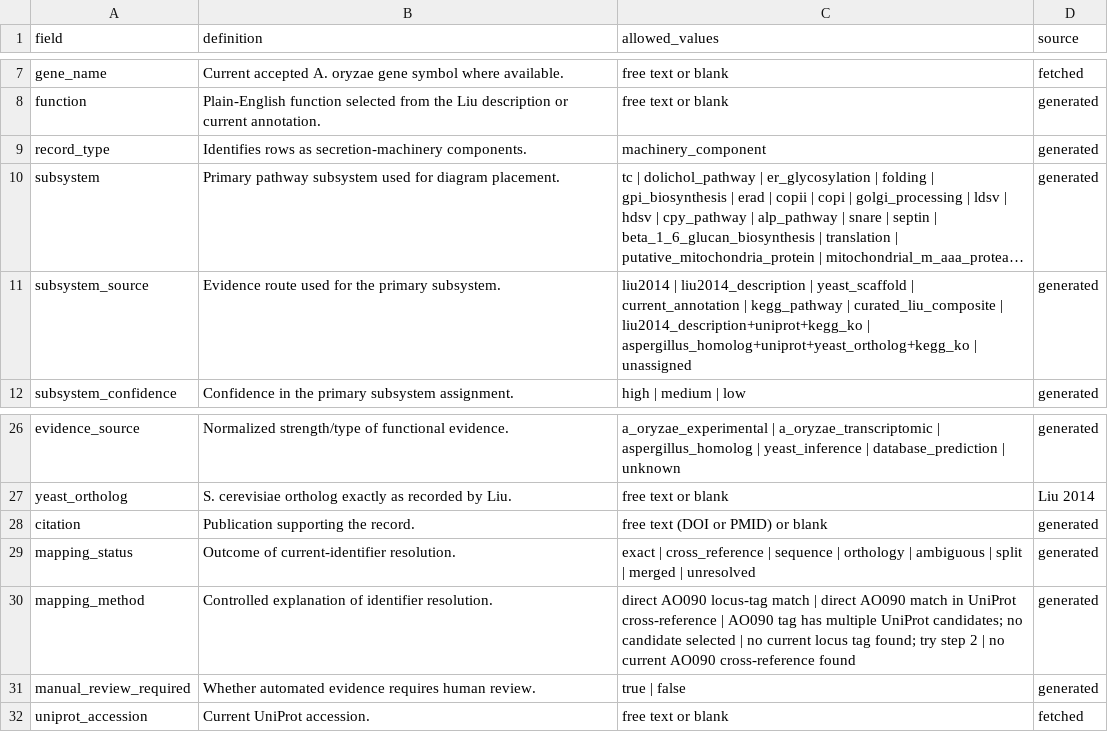
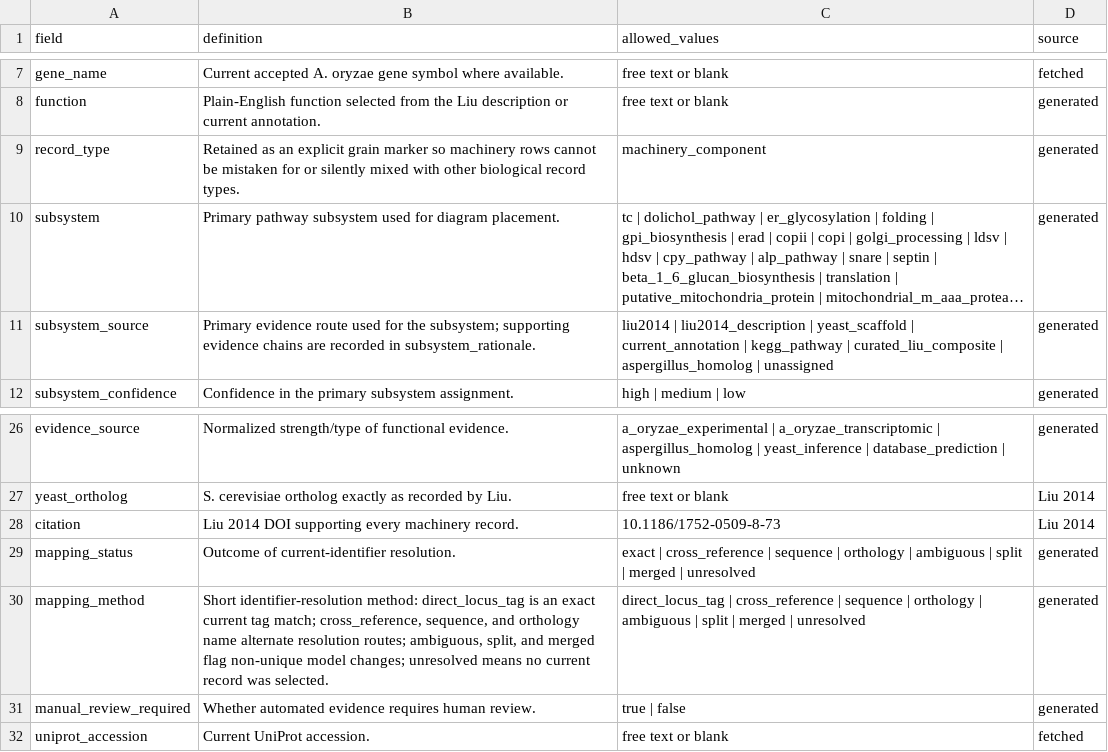
Before and after one commit to thedstrat/aoryzae-secretory-atlas, a CSV file: data/processed/column_descriptions.csv, drawn as a sheet; only a part is shown, gaps mark what is left out; long unchanged cells end in …; the diff names each change by its address in the sheet, - before the commit and + after, or states it on an @@ line.

```diff
--- a/data/processed/column_descriptions.csv
+++ b/data/processed/column_descriptions.csv
-B9 (definition): Identifies rows as secretion-machinery components.
+B9 (definition): Retained as an explicit grain marker so machinery rows cannot be mistaken for or silently mixed with other biological record types.
-B11 (definition): Evidence route used for the primary subsystem.
+B11 (definition): Primary evidence route used for the subsystem; supporting evidence chains are recorded in subsystem_rationale.
-C11 (allowed_values): …curated_liu_composite | liu2014_description+uniprot+kegg_ko | aspergillus_homolog+uniprot+yeast_ortholog+kegg_ko | unassigned
+C11 (allowed_values): …curated_liu_composite | aspergillus_homolog | unassigned
-B28 (definition): Publication supporting the record.
+B28 (definition): Liu 2014 DOI supporting every machinery record.
-C28 (allowed_values): free text (DOI or PMID) or blank
+C28 (allowed_values): 10.1186/1752-0509-8-73
-D28 (source): generated
+D28 (source): Liu 2014
-B30 (definition): Controlled explanation of identifier resolution.
+B30 (definition): Short identifier-resolution method: direct_locus_tag is an exact current tag match; cross_reference, sequence, and orthology name alternate resolution routes; ambiguous, split, and merged flag non-unique model changes; unresolved means no current record was selected.
-C30 (allowed_values): direct AO090 locus-tag match | direct AO090 match in UniProt cross-reference | AO090 tag has multiple UniProt candidates; no candidate selected | no current locus tag found; try step 2 | no current AO090 cross-reference found
+C30 (allowed_values): direct_locus_tag | cross_reference | sequence | orthology | ambiguous | split | merged | unresolved
```
Also changed, not shown: data/processed/qa/genes_needing_review.csv, data/processed/secretion_machinery_genes.csv, 6 other files.
